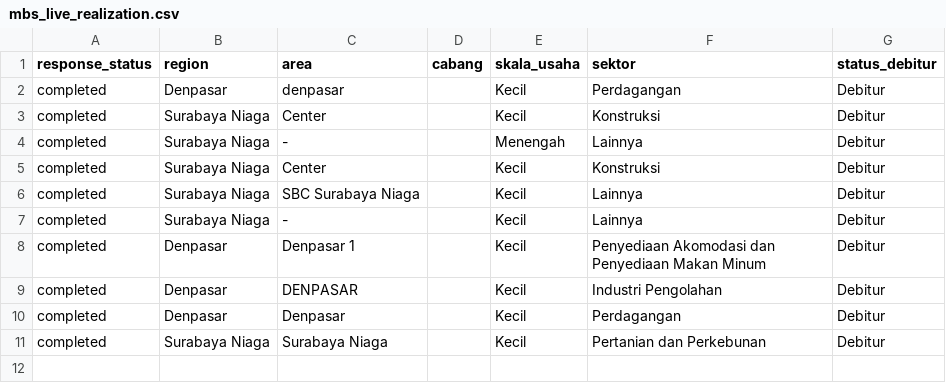
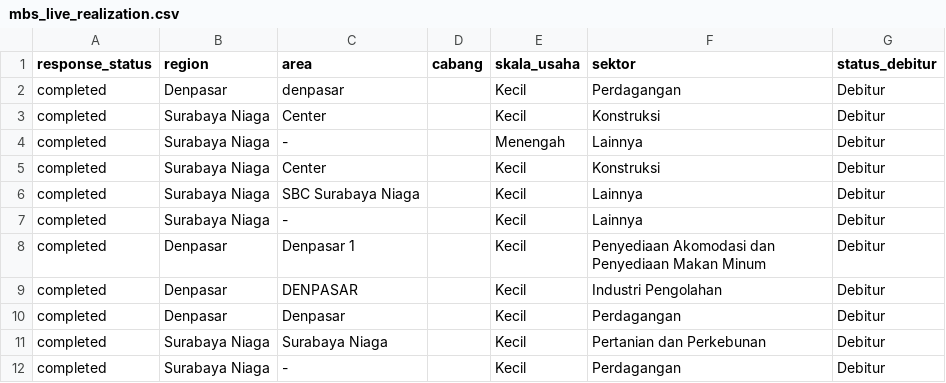
Before and after one commit to yehezkielgemini1/MBS-2026-Tracker, a CSV file: data/mbs_live_realization.csv, drawn as a sheet.

Commit message:
Auto-refresh data 2026-06-12 17:05 WIB

```diff
--- a/data/mbs_live_realization.csv
+++ b/data/mbs_live_realization.csv
@@ -11 +11,2 @@ completed,Denpasar,Denpasar,,Kecil,Perdagangan,Debitur
 completed,Surabaya Niaga,Surabaya Niaga,,Kecil,Pertanian dan Perkebunan,Debitur
+completed,Surabaya Niaga,-,,Kecil,Perdagangan,Debitur
```
Also changed, not shown: 1 other file.
